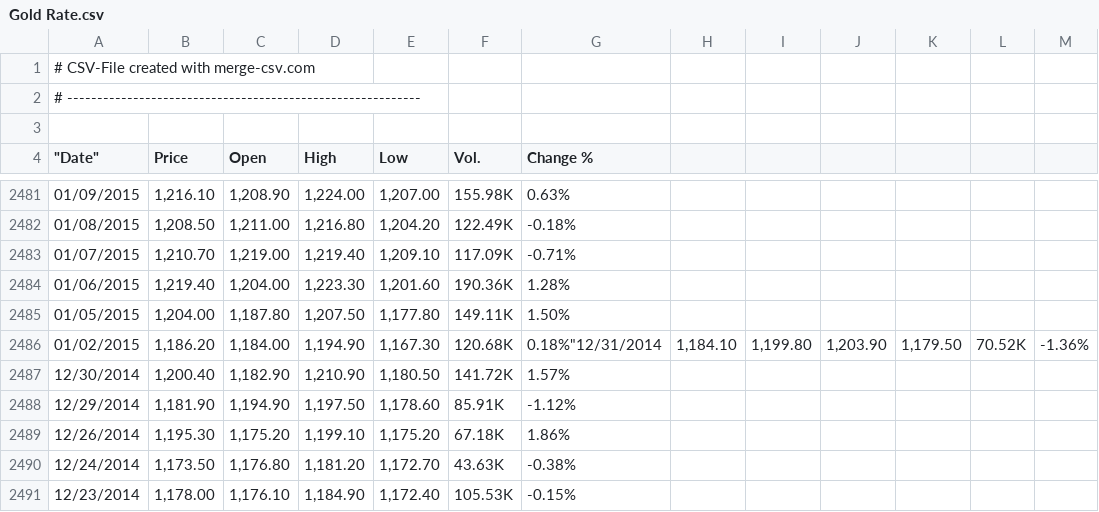
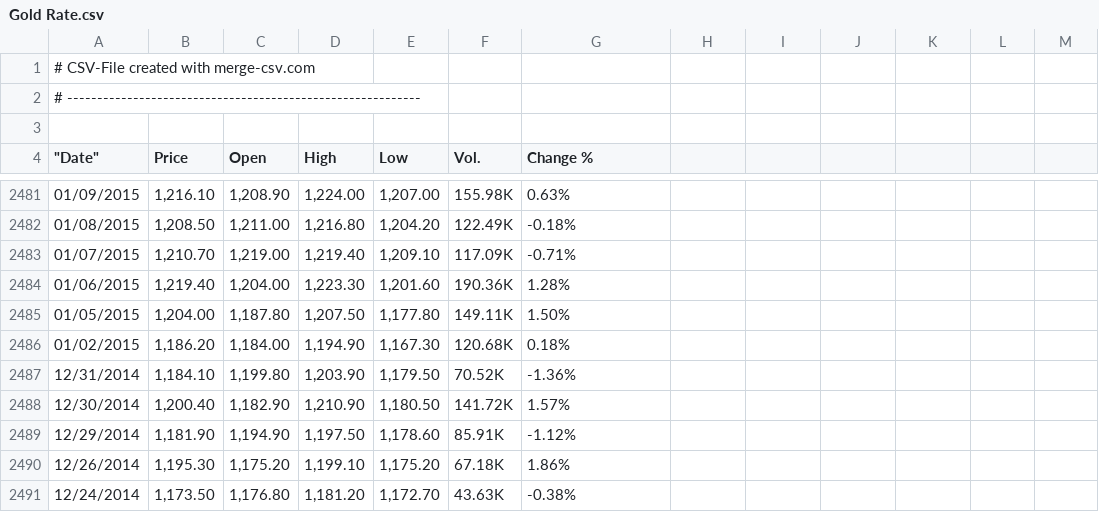
Before and after one commit to alagarsamy-m/GoldSense, a CSV file: dataset/Gold Rate.csv, drawn as a sheet; only a part is shown, gaps mark what is left out; the shorter side is filled out with more unchanged rows.

```diff
--- a/dataset/Gold Rate.csv
+++ b/dataset/Gold Rate.csv
@@ -2485,3 +2485,4 @@
 "01/05/2015","1,204.00","1,187.80","1,207.50","1,177.80","149.11K","1.50%"
-"01/02/2015","1,186.20","1,184.00","1,194.90","1,167.30","120.68K","0.18%""12/31/2014","1,184.10","1,199.80","1,203.90","1,179.50","70.52K","-1.36%"
+"01/02/2015","1,186.20","1,184.00","1,194.90","1,167.30","120.68K","0.18%"
+"12/31/2014","1,184.10","1,199.80","1,203.90","1,179.50","70.52K","-1.36%"
 "12/30/2014","1,200.40","1,182.90","1,210.90","1,180.50","141.72K","1.57%"
```
Also changed, not shown: dataset/USD-INR.csv, 8 other files.
